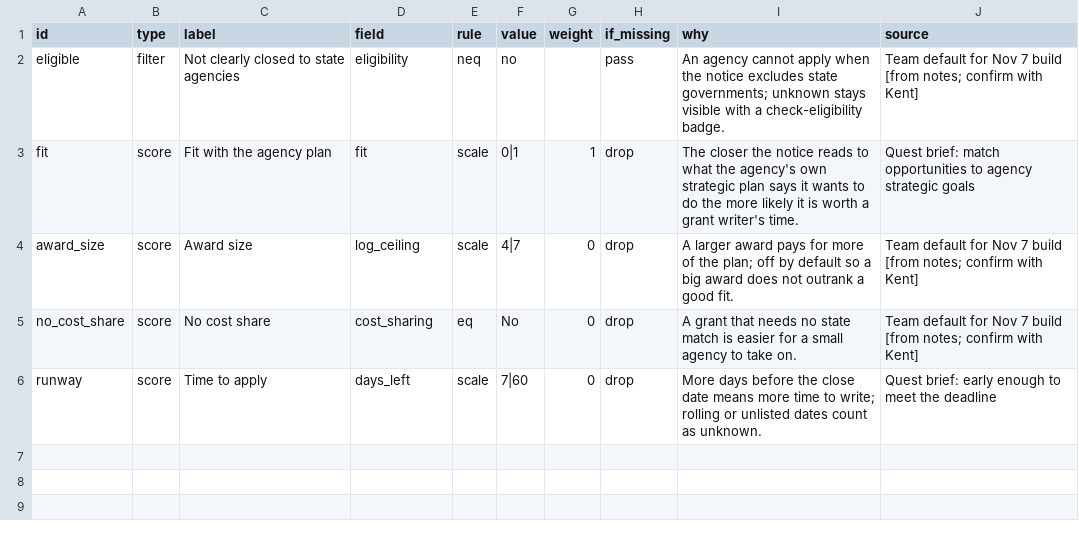
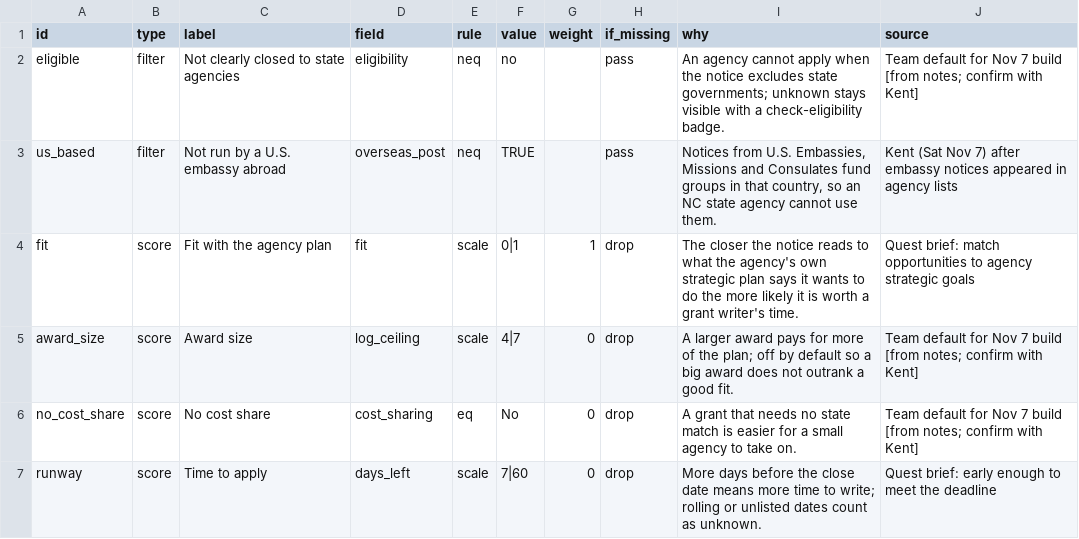
Before and after one commit to KApolloL/SolveAThon_2026, a CSV file: Finalists/data/manual/criteria.csv, drawn as a sheet.

```diff
--- a/Finalists/data/manual/criteria.csv
+++ b/Finalists/data/manual/criteria.csv
@@ -2,2 +2,3 @@ id,type,label,field,rule,value,weight,if_missing,why,source
 eligible,filter,Not clearly closed to state agencies,eligibility,neq,no,,pass,An agency cannot apply when the notice excludes state governments; unknown stays visible with a check-eligibility badge.,Team default for Nov 7 build [from notes; confirm with Kent]
+us_based,filter,Not run by a U.S. embassy abroad,overseas_post,neq,TRUE,,pass,"Notices from U.S. Embassies, Missions and Consulates fund groups in that country, so an NC state agency cannot use them.",Kent (Sat Nov 7) after embassy notices appeared in agency lists
 fit,score,Fit with the agency plan,fit,scale,0|1,1,drop,The closer the notice reads to what the agency's own strategic plan says it wants to do the more likely it is worth a grant writer's time.,Quest brief: match opportunities to agency strategic goals
```
Also changed, not shown: Finalists/data/processed/backtest_keyword_gap.csv, Finalists/data/processed/backtest_misses.csv, 16 other files.
